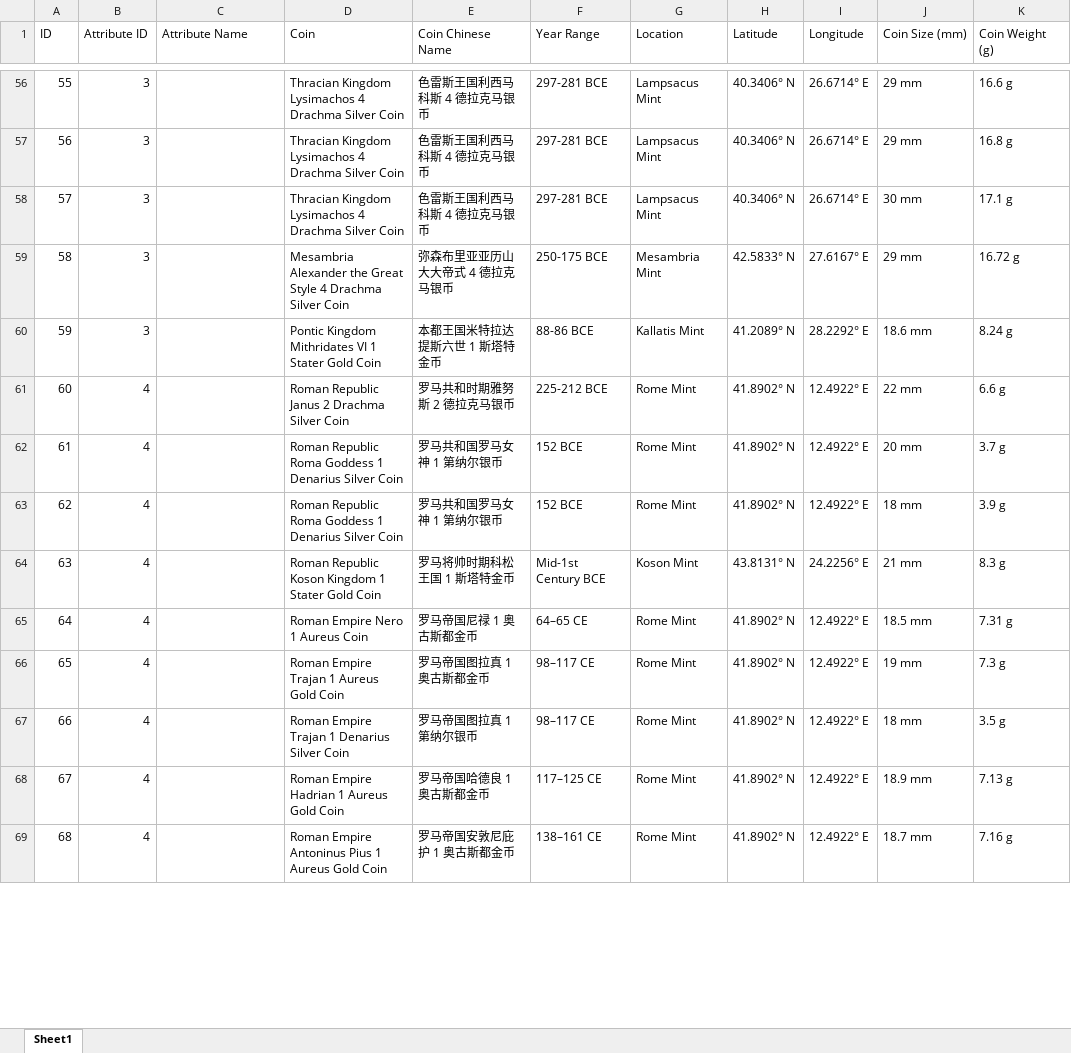
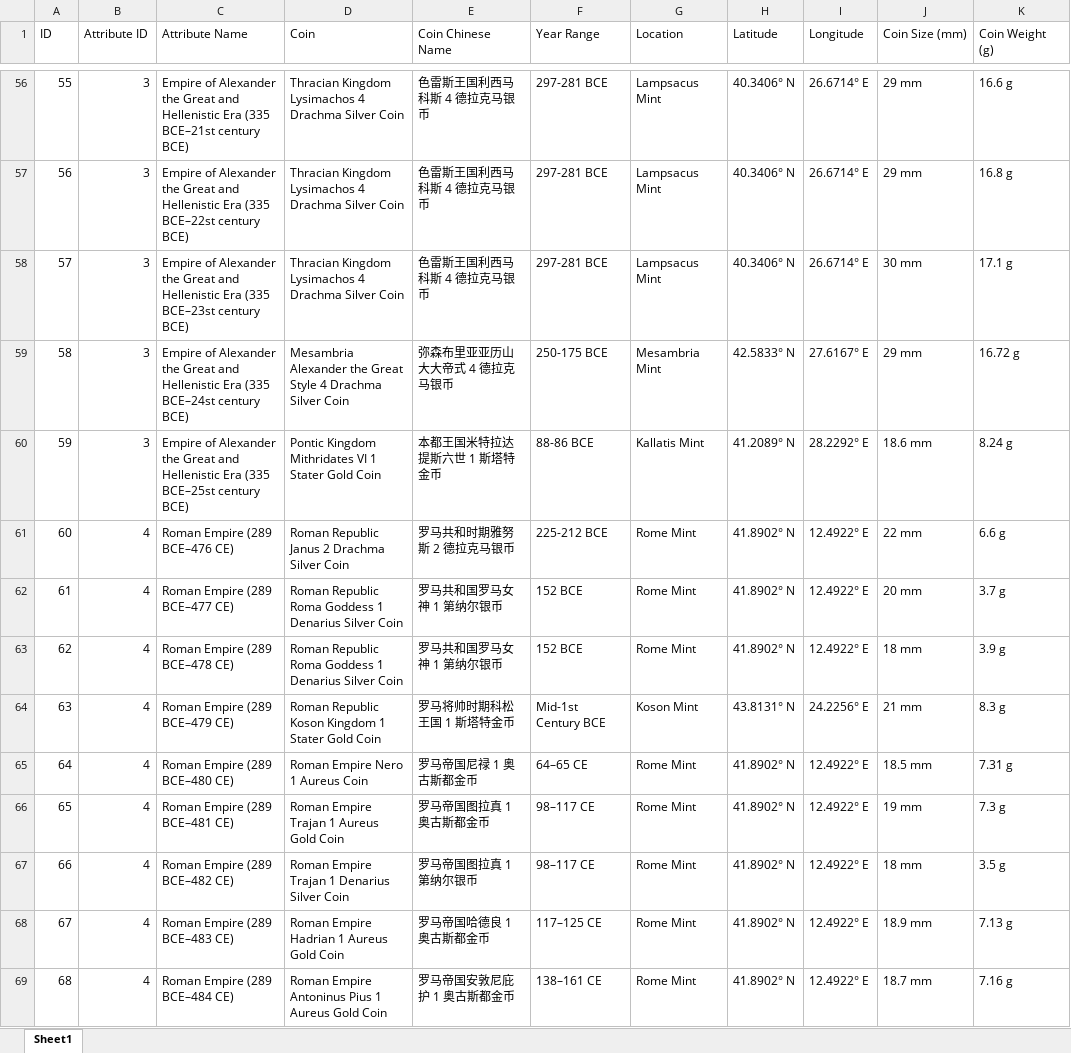
Before and after one commit to IXOUL/IXOUL.github.io, an Excel workbook: coin.xlsx, sheet Sheet1, drawn as a sheet; only a part is shown, gaps mark what is left out; values as stored, in another font and other column widths than the file's, no borders; the diff covers the shown part only; the diff names each change by its address in the sheet, - before the commit and + after, or states it on an @@ line.

```diff
--- a/coin.xlsx (sheet Sheet1)
+++ b/coin.xlsx (sheet Sheet1)
-C56 (Attribute Name): (empty)
+C56 (Attribute Name): Empire of Alexander the Great and Hellenistic Era (335 BCE–21st century BCE)
-C57 (Attribute Name): (empty)
+C57 (Attribute Name): Empire of Alexander the Great and Hellenistic Era (335 BCE–22st century BCE)
-C58 (Attribute Name): (empty)
+C58 (Attribute Name): Empire of Alexander the Great and Hellenistic Era (335 BCE–23st century BCE)
-C59 (Attribute Name): (empty)
+C59 (Attribute Name): Empire of Alexander the Great and Hellenistic Era (335 BCE–24st century BCE)
-C60 (Attribute Name): (empty)
+C60 (Attribute Name): Empire of Alexander the Great and Hellenistic Era (335 BCE–25st century BCE)
-C61 (Attribute Name): (empty)
+C61 (Attribute Name): Roman Empire (289 BCE–476 CE)
-C62 (Attribute Name): (empty)
+C62 (Attribute Name): Roman Empire (289 BCE–477 CE)
-C63 (Attribute Name): (empty)
+C63 (Attribute Name): Roman Empire (289 BCE–478 CE)
-C64 (Attribute Name): (empty)
+C64 (Attribute Name): Roman Empire (289 BCE–479 CE)
-C65 (Attribute Name): (empty)
+C65 (Attribute Name): Roman Empire (289 BCE–480 CE)
-C66 (Attribute Name): (empty)
+C66 (Attribute Name): Roman Empire (289 BCE–481 CE)
-C67 (Attribute Name): (empty)
+C67 (Attribute Name): Roman Empire (289 BCE–482 CE)
-C68 (Attribute Name): (empty)
+C68 (Attribute Name): Roman Empire (289 BCE–483 CE)
-C69 (Attribute Name): (empty)
+C69 (Attribute Name): Roman Empire (289 BCE–484 CE)
```
Also changed, not shown: 468 edited cells elsewhere in this sheet, 1 other file.
